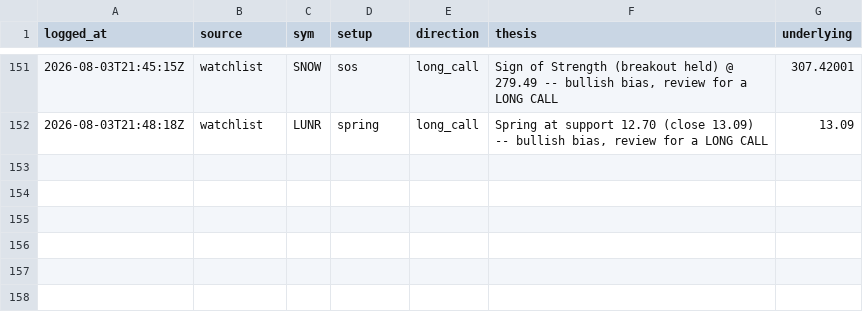
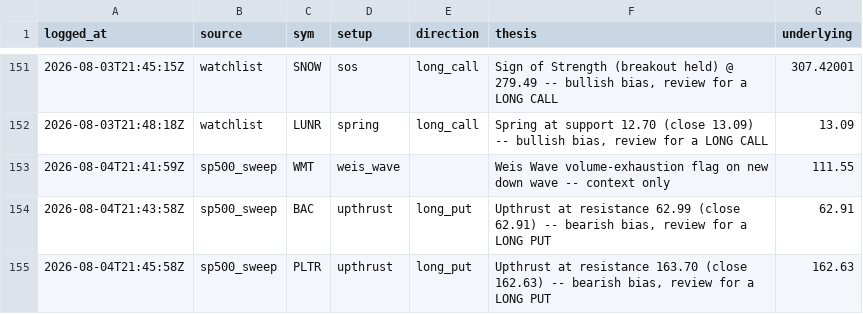
Before and after one commit to phani4393/wyckoff-scanner-ci, a CSV file: data/alerts_log.csv, drawn as a sheet; only a part is shown, gaps mark what is left out; the diff names each change by its address in the sheet, - before the commit and + after, or states it on an @@ line.

```diff
--- a/data/alerts_log.csv
+++ b/data/alerts_log.csv
+row 153: 2026-08-04T21:41:59Z | sp500_sweep | WMT | weis_wave |  | Weis Wave volume-exhaustion flag on new down wave -- context only | 111.55
+row 154: 2026-08-04T21:43:58Z | sp500_sweep | BAC | upthrust | long_put | Upthrust at resistance 62.99 (close 62.91) -- bearish bias, review for a LONG PUT | 62.91
+row 155: 2026-08-04T21:45:58Z | sp500_sweep | PLTR | upthrust | long_put | Upthrust at resistance 163.70 (close 162.63) -- bearish bias, review for a LONG PUT | 162.63
```
